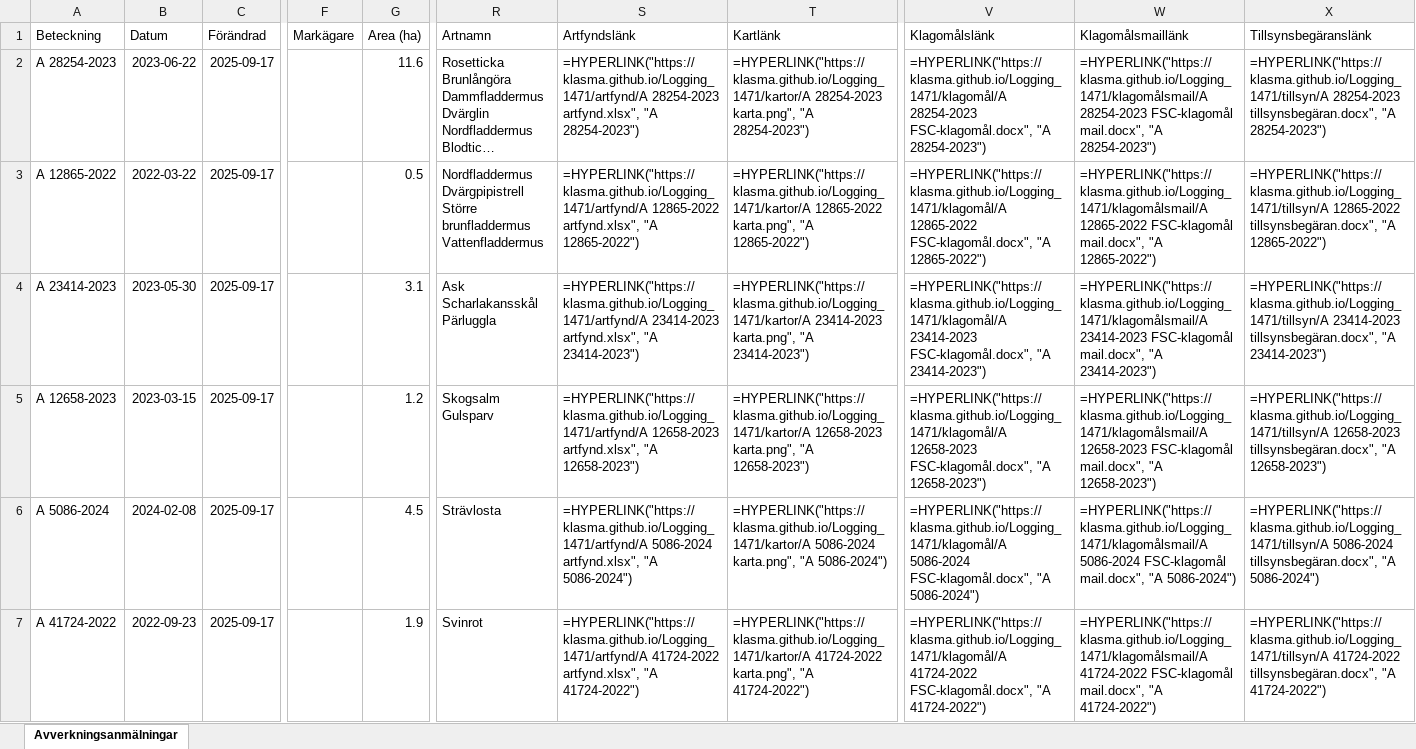
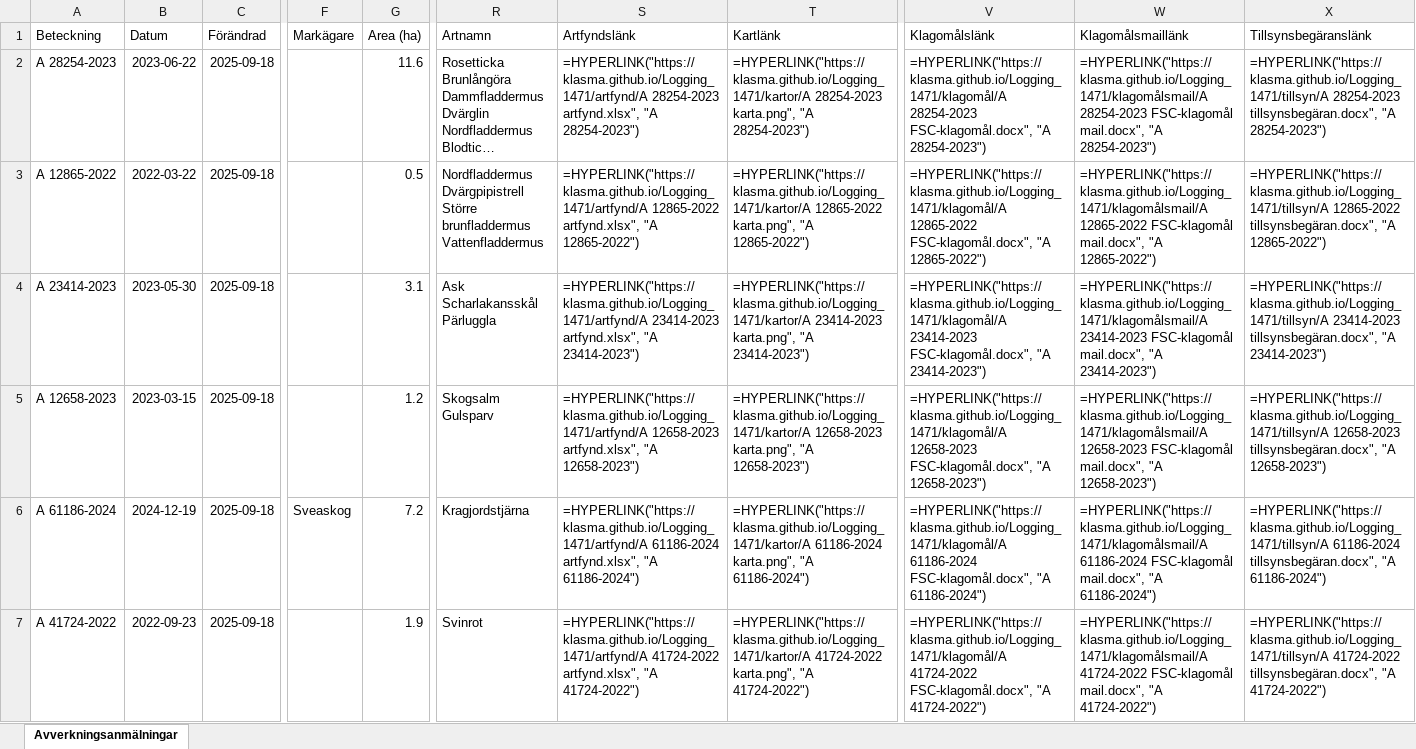
Before and after one commit to klasma/Logging_1471, an Excel workbook: Översikt GÖTENE.xlsx, sheet Avverkningsanmälningar, drawn as a sheet; only a part is shown, gaps mark what is left out; long unchanged cells end in …; values as stored, in another font and other column widths than the file's, no borders; formulas without a stored value are shown as written; the diff covers the shown part only; the diff names each change by its address in the sheet, - before the commit and + after, or states it on an @@ line.

```diff
--- a/Översikt GÖTENE.xlsx (sheet Avverkningsanmälningar)
+++ b/Översikt GÖTENE.xlsx (sheet Avverkningsanmälningar)
-C2:C7 (Förändrad): 2025-09-17
+C2:C7 (Förändrad): 2025-09-18
-A6 (Beteckning): A 5086-2024
+A6 (Beteckning): A 61186-2024
-B6 (Datum): 2024-02-08
+B6 (Datum): 2024-12-19
-F6 (Markägare): (empty)
+F6 (Markägare): Sveaskog
-G6 (Area (ha)): 4.5
+G6 (Area (ha)): 7.2
-R6 (Artnamn): Strävlosta
+R6 (Artnamn): Kragjordstjärna
-S6 (Artfyndslänk): =HYPERLINK("https://klasma.github.io/Logging_1471/artfynd/A 5086-2024 artfynd.xlsx", "A 5086-2024")
+S6 (Artfyndslänk): =HYPERLINK("https://klasma.github.io/Logging_1471/artfynd/A 61186-2024 artfynd.xlsx", "A 61186-2024")
-T6 (Kartlänk): =HYPERLINK("https://klasma.github.io/Logging_1471/kartor/A 5086-2024 karta.png", "A 5086-2024")
+T6 (Kartlänk): =HYPERLINK("https://klasma.github.io/Logging_1471/kartor/A 61186-2024 karta.png", "A 61186-2024")
-V6 (Klagomålslänk): =HYPERLINK("https://klasma.github.io/Logging_1471/klagomål/A 5086-2024 FSC-klagomål.docx", "A 5086-2024")
+V6 (Klagomålslänk): =HYPERLINK("https://klasma.github.io/Logging_1471/klagomål/A 61186-2024 FSC-klagomål.docx", "A 61186-2024")
-W6 (Klagomålsmaillänk): =HYPERLINK("https://klasma.github.io/Logging_1471/klagomålsmail/A 5086-2024 FSC-klagomål mail.docx", "A 5086-2024")
+W6 (Klagomålsmaillänk): =HYPERLINK("https://klasma.github.io/Logging_1471/klagomålsmail/A 61186-2024 FSC-klagomål mail.docx", "A 61186-2024")
-X6 (Tillsynsbegäranslänk): =HYPERLINK("https://klasma.github.io/Logging_1471/tillsyn/A 5086-2024 tillsynsbegäran.docx", "A 5086-2024")
+X6 (Tillsynsbegäranslänk): =HYPERLINK("https://klasma.github.io/Logging_1471/tillsyn/A 61186-2024 tillsynsbegäran.docx", "A 61186-2024")
```
Also changed, not shown: 801 edited cells elsewhere in this sheet, artfynd/A 12658-2023 artfynd.xlsx, artfynd/A 12865-2022 artfynd.xlsx, 36 other files.
